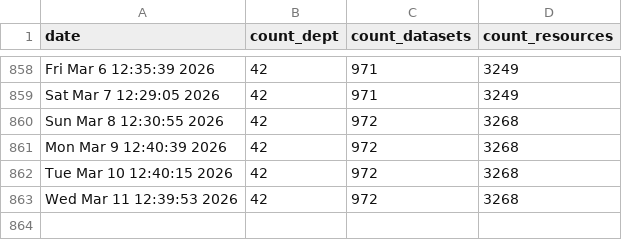
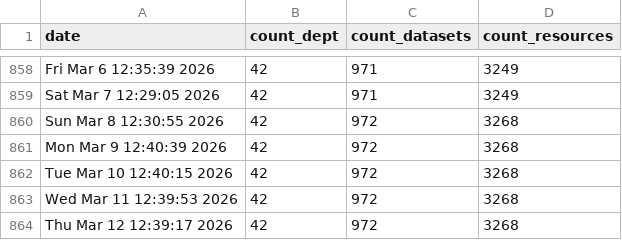
Before and after one commit to PatLittle/OpenGov_R_Scripts, a CSV file: DataStore_Numbers_Tracker.csv, drawn as a sheet; only a part is shown, gaps mark what is left out; the diff names each change by its address in the sheet, - before the commit and + after, or states it on an @@ line.

```diff
--- a/DataStore_Numbers_Tracker.csv
+++ b/DataStore_Numbers_Tracker.csv
+row 864: Thu Mar 12 12:39:17 2026 | 42 | 972 | 3268
```
